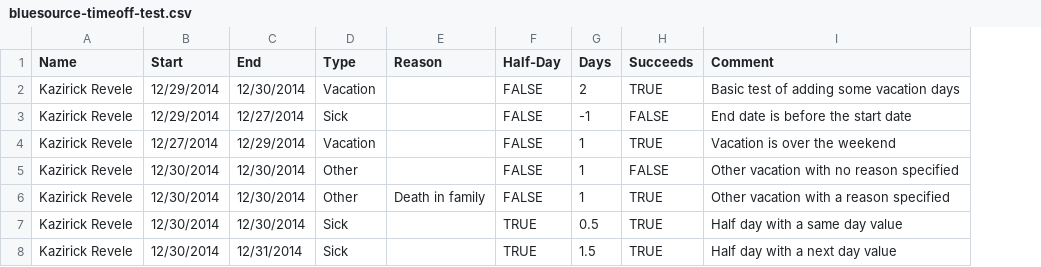
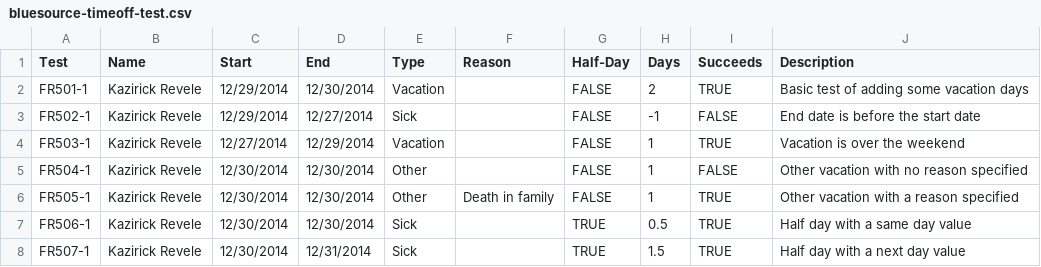
Before and after one commit to TomDataworks/bluesource-sharp-tests, a CSV file: Bluesource-Sharp-Tests/bin/Debug/data/bluesource-timeoff-test.csv, drawn as a sheet; addresses are those after the commit; the diff names each change by its address in the sheet, - before the commit and + after, or states it on an @@ line.

```diff
--- a/Bluesource-Sharp-Tests/bin/Debug/data/bluesource-timeoff-test.csv
+++ b/Bluesource-Sharp-Tests/bin/Debug/data/bluesource-timeoff-test.csv
+column A (Test), rows 2-8: FR501-1 | FR502-1 | FR503-1 | FR504-1 | FR505-1 | FR506-1 | FR507-1
-J1: Comment
+J1: Description
```
Also changed, not shown: Bluesource-Sharp-Tests/data/bluesource-timeoff-test.csv, 12 other files.
